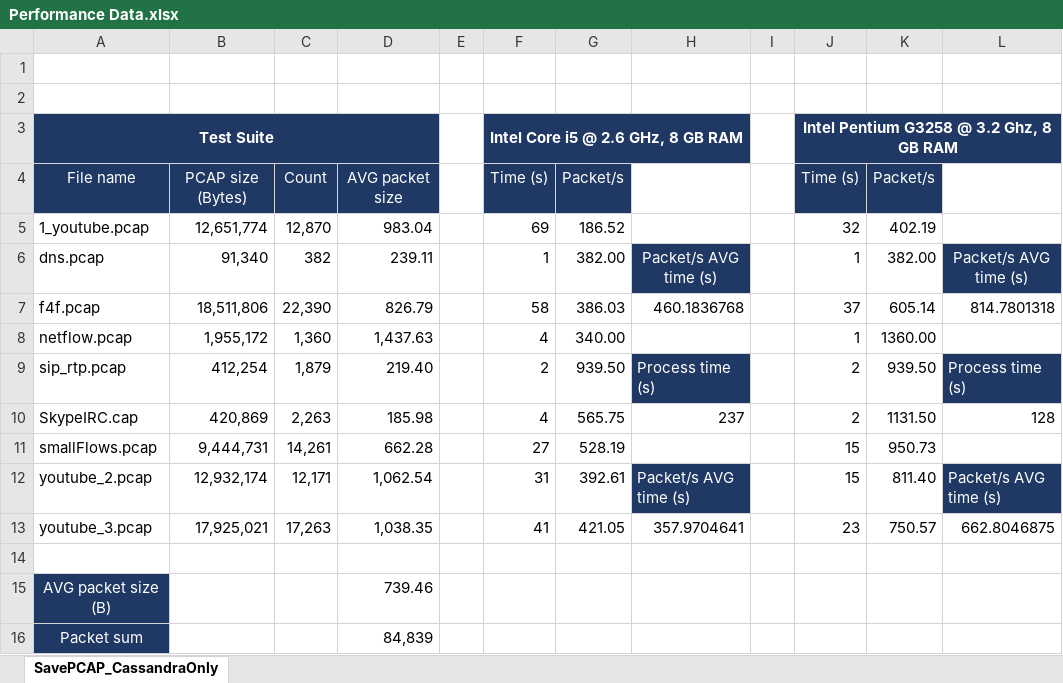
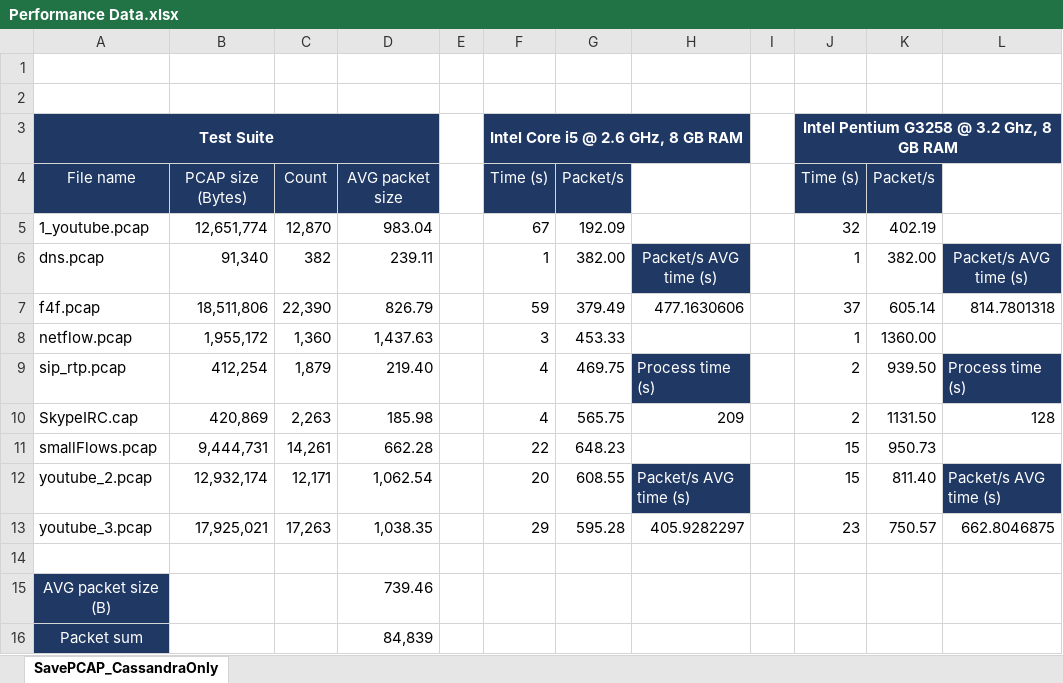
Before and after one commit to nesfit/dist-forensic-digital-data-repo, an Excel workbook: Performance Data.xlsx, sheet SavePCAP_CassandraOnly, drawn as a sheet; values as stored, in another font and other column widths than the file's, no borders; the diff names each change by its address in the sheet, - before the commit and + after, or states it on an @@ line.

```diff
--- a/Performance Data.xlsx (sheet SavePCAP_CassandraOnly)
+++ b/Performance Data.xlsx (sheet SavePCAP_CassandraOnly)
-F5: 69
+F5: 67
-G5: 186.52
+G5: 192.09
-F7: 58
+F7: 59
-G7: 386.03
+G7: 379.49
-H7: 460.1836768
+H7: 477.1630606
-F8: 4
+F8: 3
-G8: 340.00
+G8: 453.33
-F9: 2
+F9: 4
-G9: 939.50
+G9: 469.75
-H10: 237
+H10: 209
-F11: 27
+F11: 22
-G11: 528.19
+G11: 648.23
-F12: 31
+F12: 20
-G12: 392.61
+G12: 608.55
-F13: 41
+F13: 29
-G13: 421.05
+G13: 595.28
-H13: 357.9704641
+H13: 405.9282297
```
Also changed, not shown: 15 other files.
